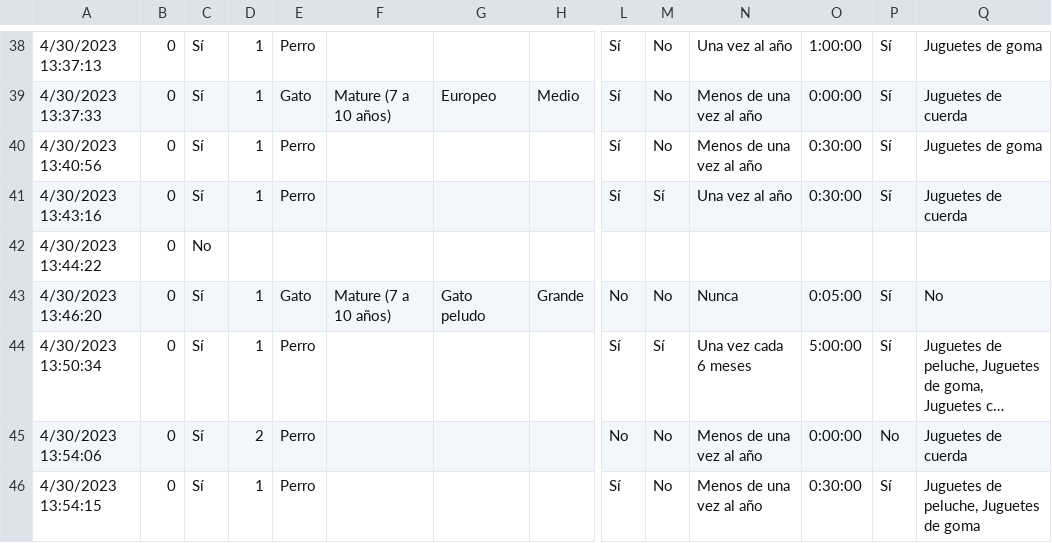
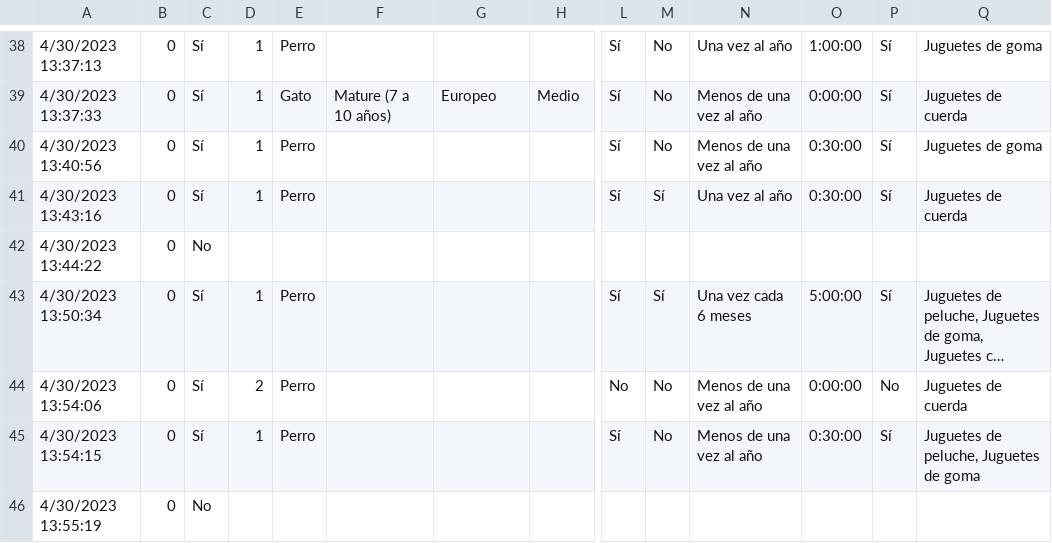
Before and after one commit to Guille-lg/Investigacion-Comercial, a CSV file: respuestas.csv, drawn as a sheet; only a part is shown, gaps mark what is left out; the shorter side is filled out with more unchanged rows; long unchanged cells end in …; rows hold the shown columns only; the diff names each change by its address in the sheet, - before the commit and + after, or states it on an @@ line.

```diff
--- a/respuestas.csv
+++ b/respuestas.csv
-row 43: 4/30/2023 13:46:20 | 0 | Sí | 1 | Gato | Mature (7 a 10 años) | Gato peludo | Grande | No | No | Nunca | 0:05:00 | Sí | No
```
Also changed, not shown: 1 other file.
